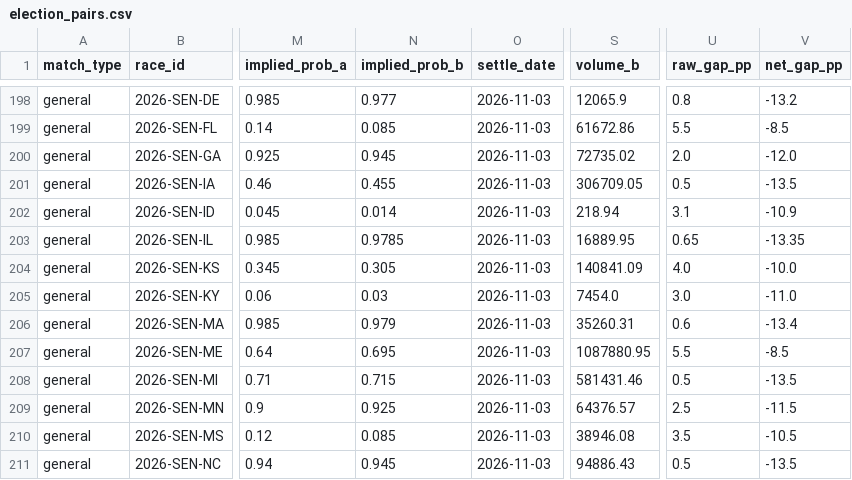
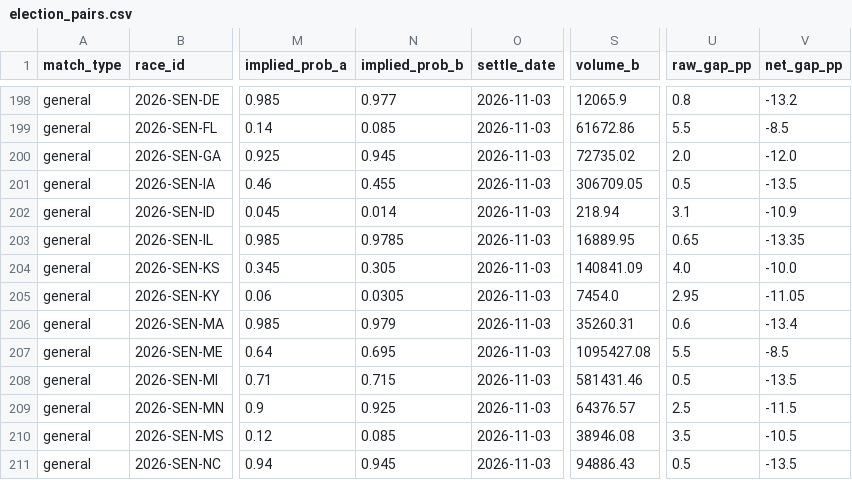
Before and after one commit to pjmerica/pred-arbitrage, a CSV file: data/processed/election_pairs.csv, drawn as a sheet; only a part is shown, gaps mark what is left out; the diff covers the shown part only; the diff names each change by its address in the sheet, - before the commit and + after, or states it on an @@ line.

```diff
--- a/data/processed/election_pairs.csv
+++ b/data/processed/election_pairs.csv
-N205 (implied_prob_b): 0.03
+N205 (implied_prob_b): 0.0305
-U205 (raw_gap_pp): 3.0
+U205 (raw_gap_pp): 2.95
-V205 (net_gap_pp): -11.0
+V205 (net_gap_pp): -11.05
-S207 (volume_b): 1087880.95
+S207 (volume_b): 1095427.08
```
Also changed, not shown: 132 edited cells elsewhere in this file, data/raw/orderbook_depth.csv, data/raw/predictit_markets.csv, 3 other files.
